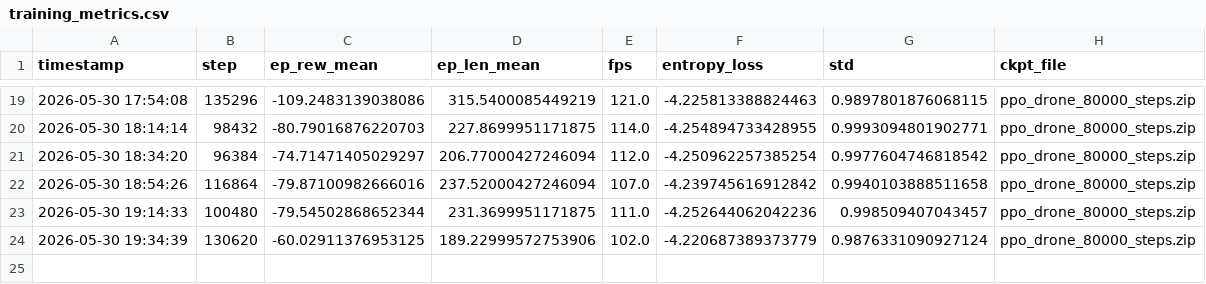
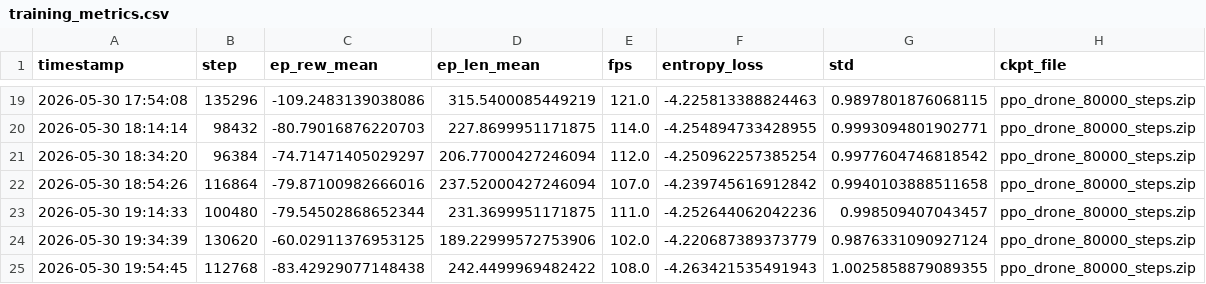
Before and after one commit to berkeryigit/rl_drone_pathfinding, a CSV file: logs/training_metrics.csv, drawn as a sheet; only a part is shown, gaps mark what is left out; the diff names each change by its address in the sheet, - before the commit and + after, or states it on an @@ line.

```diff
--- a/logs/training_metrics.csv
+++ b/logs/training_metrics.csv
+row 25: 2026-05-30 19:54:45 | 112768 | -83.42929077148438 | 242.4499969482422 | 108.0 | -4.263421535491943 | 1.0025858879089355 | ppo_drone_80000_steps.zip
```
Also changed, not shown: 2 other files.
